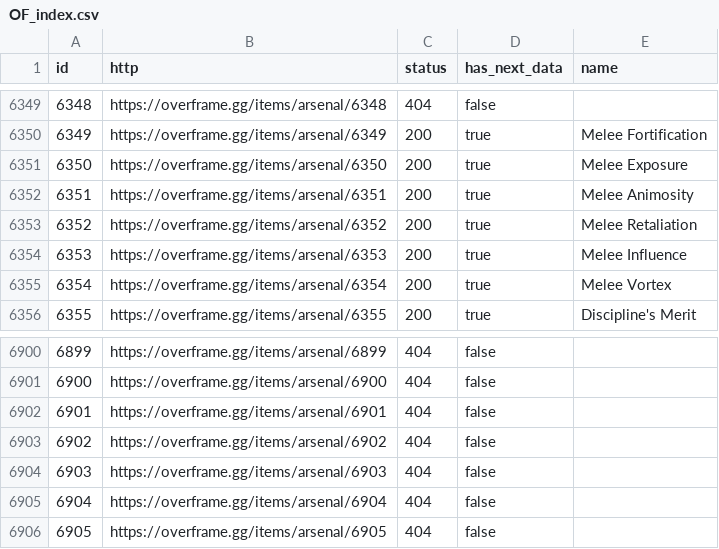
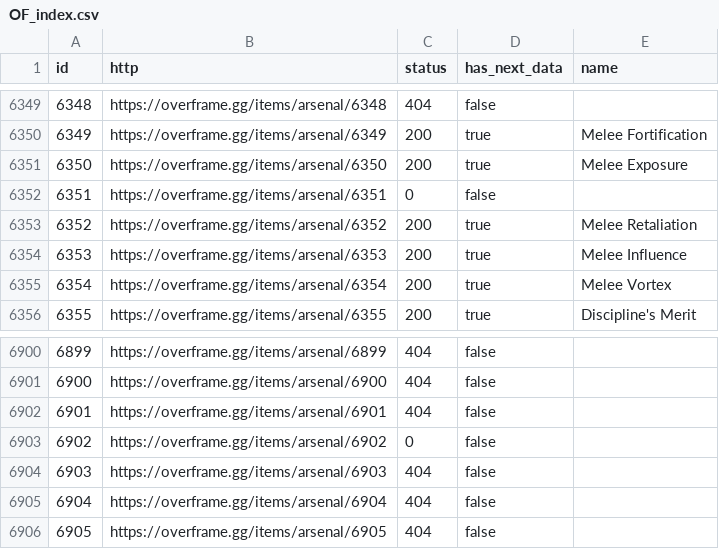
Before and after one commit to CephalonWodan/Cephalon-Wodan, a CSV file: data/overframe/OF_index.csv, drawn as a sheet; only a part is shown, gaps mark what is left out.

```diff
--- a/data/overframe/OF_index.csv
+++ b/data/overframe/OF_index.csv
@@ -6351,3 +6351,3 @@ id,http,status,has_next_data,name
 6350,https://overframe.gg/items/arsenal/6350,200,true,Melee Exposure
-6351,https://overframe.gg/items/arsenal/6351,200,true,Melee Animosity
+6351,https://overframe.gg/items/arsenal/6351,0,false,
 6352,https://overframe.gg/items/arsenal/6352,200,true,Melee Retaliation
@@ -6902,3 +6902,3 @@ id,http,status,has_next_data,name
 6901,https://overframe.gg/items/arsenal/6901,404,false,
-6902,https://overframe.gg/items/arsenal/6902,404,false,
+6902,https://overframe.gg/items/arsenal/6902,0,false,
 6903,https://overframe.gg/items/arsenal/6903,404,false,
```
Also changed, not shown: data/overframe/OF_items.csv, 1 other file.
